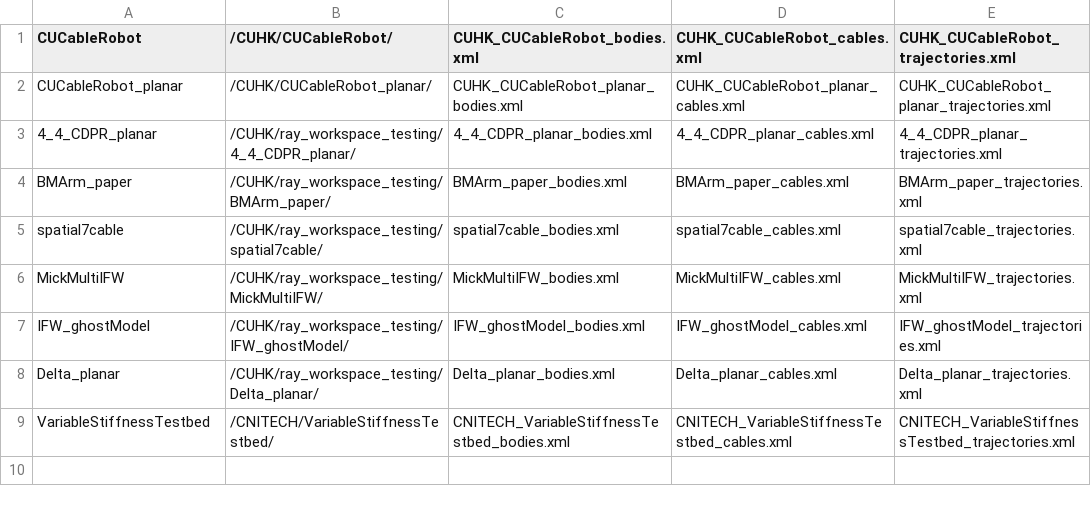
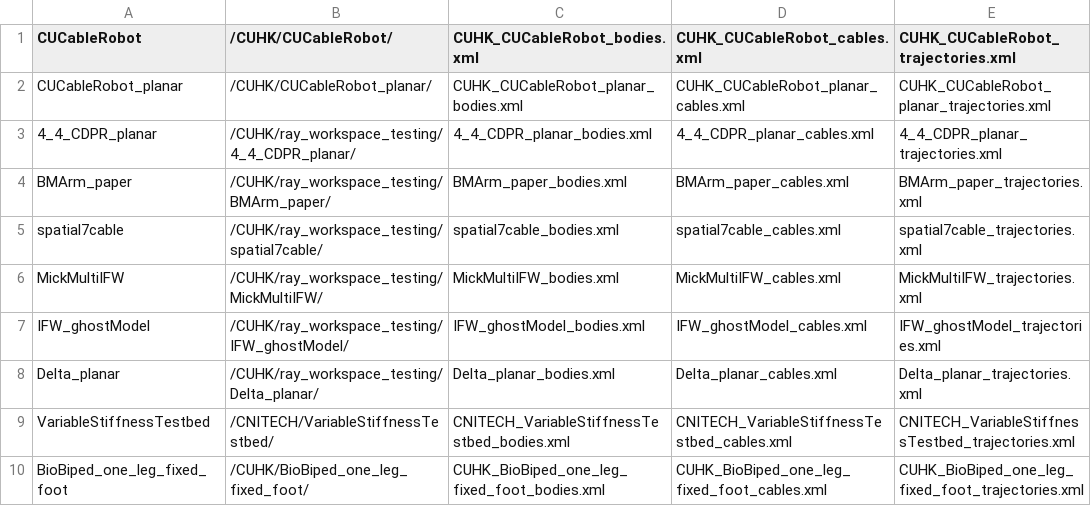
Before and after one commit to darwinlau/CASPR, a CSV file: data/model_config/indev_models/indev_models_list.csv, drawn as a sheet; the diff names each change by its address in the sheet, - before the commit and + after, or states it on an @@ line.

Commit message:
Added a foot fixed biobiped one leg model

```diff
--- a/data/model_config/indev_models/indev_models_list.csv
+++ b/data/model_config/indev_models/indev_models_list.csv
+row 10: BioBiped_one_leg_fixed_foot | /CUHK/BioBiped_one_leg_fixed_foot/ | CUHK_BioBiped_one_leg_fixed_foot_bodies.xml | CUHK_BioBiped_one_leg_fixed_foot_cables.xml | CUHK_BioBiped_one_leg_fixed_foot_trajectories.xml
```
Also changed, not shown: 3 other files.
